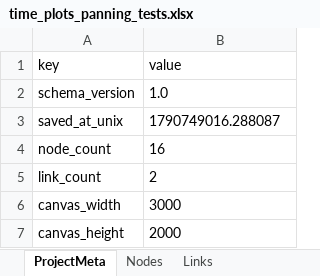
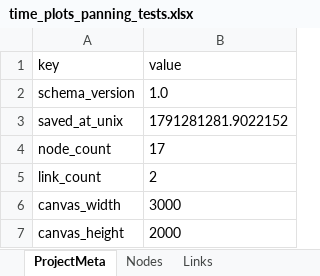
Before and after one commit to vin389/impronode, an Excel workbook: samples/tracking01/time_plots_panning_tests.xlsx, sheet ProjectMeta, drawn as a sheet; values as stored, in another font and other column widths than the file's, no borders; the diff names each change by its address in the sheet, - before the commit and + after, or states it on an @@ line.

```diff
--- a/samples/tracking01/time_plots_panning_tests.xlsx (sheet ProjectMeta)
+++ b/samples/tracking01/time_plots_panning_tests.xlsx (sheet ProjectMeta)
-B3 (value): 1790749016.288087
+B3 (value): 1791281281.9022152
-B4 (value): 16
+B4 (value): 17
```
Also changed, not shown: sheet Nodes, sheet Links, samples/signals/signals02.xlsx, 9 other files.
